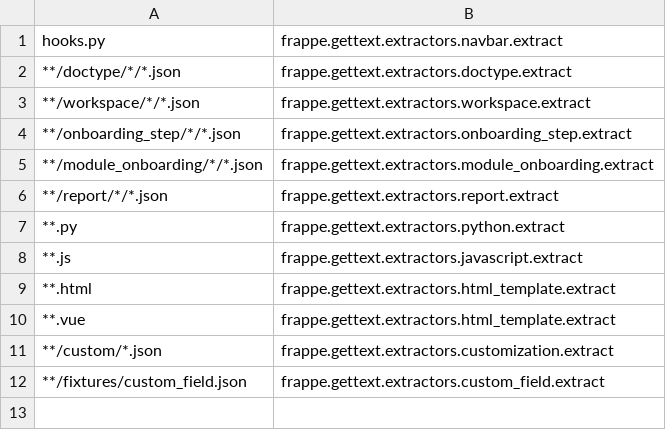
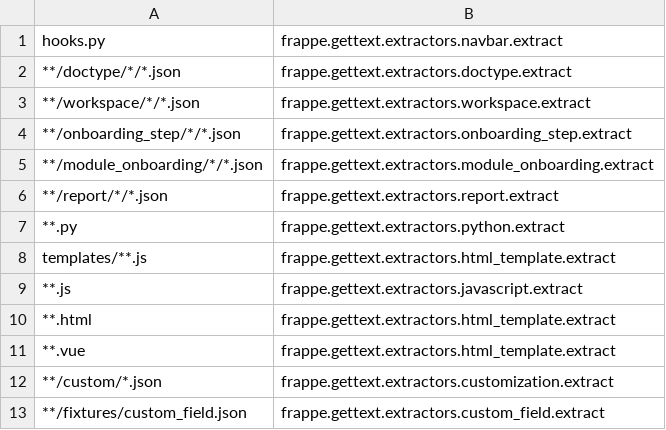
Before and after one commit to hanzoai/frappe, a CSV file: babel_extractors.csv, drawn as a sheet.

Commit message:
fix(translate): Fix extraction in JS files (#27401)
Co-authored-by: barredterra <14891507+barredterra@users.noreply.github.com>

```diff
--- a/babel_extractors.csv
+++ b/babel_extractors.csv
@@ -7,2 +7,3 @@ hooks.py,frappe.gettext.extractors.navbar.extract
 **.py,frappe.gettext.extractors.python.extract
+templates/**.js,frappe.gettext.extractors.html_template.extract
 **.js,frappe.gettext.extractors.javascript.extract
```
Also changed, not shown: 2 other files.
